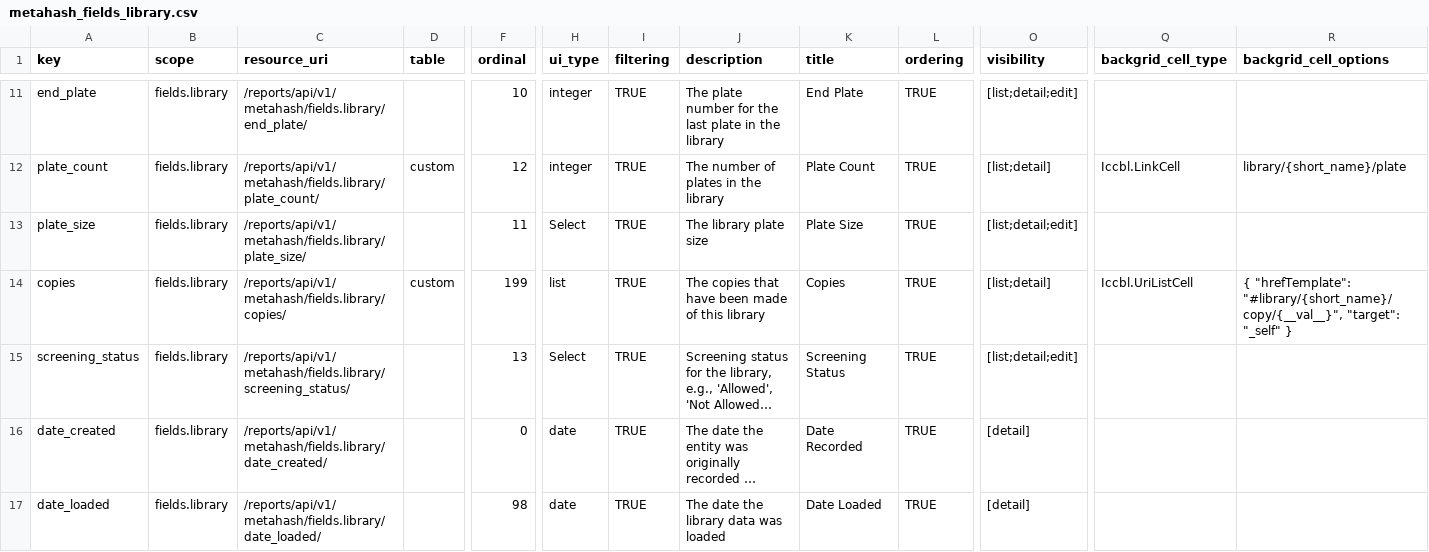
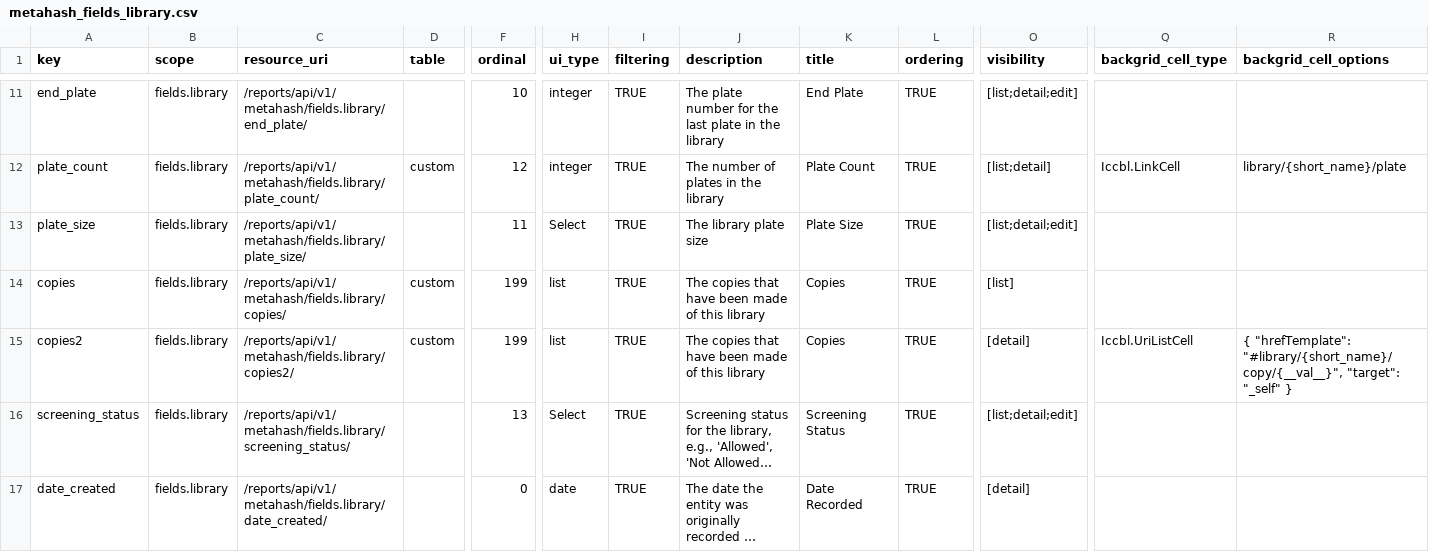
Before and after one commit to seanderickson/lims, a CSV file: db/static/api_init/metahash_fields_library.csv, drawn as a sheet; only a part is shown, gaps mark what is left out; the shorter side is filled out with more unchanged rows; long unchanged cells end in …; rows hold the shown columns only; the diff names each change by its address in the sheet, - before the commit and + after, or states it on an @@ line.

Commit message:
checkpoint: UI search for reagent/copies/plates, api.py refactoring

```diff
--- a/db/static/api_init/metahash_fields_library.csv
+++ b/db/static/api_init/metahash_fields_library.csv
-O14 (visibility): [list;detail]
+O14 (visibility): [list]
-Q14 (backgrid_cell_type): Iccbl.UriListCell
+Q14 (backgrid_cell_type): (empty)
-R14 (backgrid_cell_options): { "hrefTemplate": "#library/{short_name}/copy/{__val__}", "target": "_self" }
+R14 (backgrid_cell_options): (empty)
+row 15: copies2 | fields.library | /reports/api/v1/metahash/fields.library/copies2/ | custom | 199 | list | TRUE | The copies that have been made of this library | Copies | TRUE | [detail] | Iccbl.UriListCell | { "hrefTemplate": "#library/{short_name}/copy/{__val__}", "target": "_self" }
```
Also changed, not shown: 10 other files.
